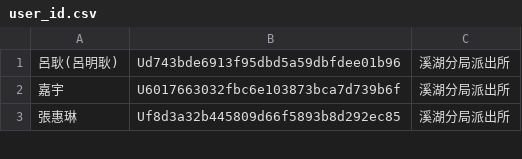
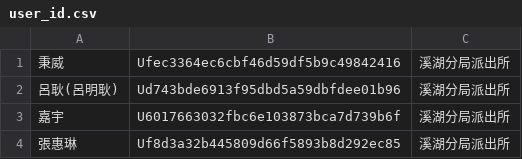
Before and after one commit to laya1017/line-robot-1017, a CSV file: user_id.csv, drawn as a sheet; only a part is shown; the diff names each change by its address in the sheet, - before the commit and + after, or states it on an @@ line.

Commit message:
新增秉威

```diff
--- a/user_id.csv
+++ b/user_id.csv
+row 1: 秉威 | Ufec3364ec6cbf46d59df5b9c49842416 | 溪湖分局派出所
```
